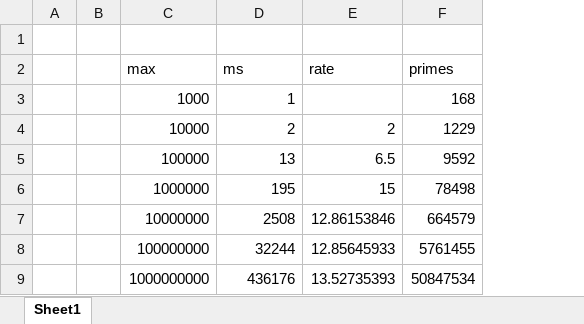
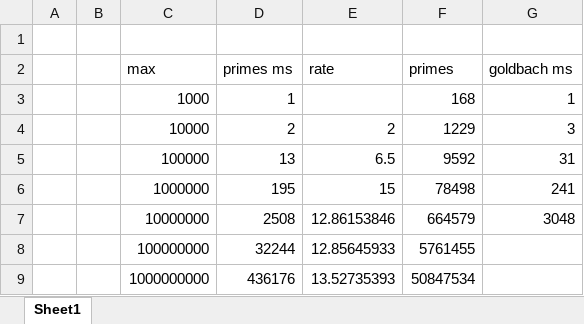
Before and after one commit to clovett/primes, an Excel workbook: csharp2/results.xlsx, sheet Sheet1, drawn as a sheet; values as stored, in another font and other column widths than the file's, no borders; charts and pictures not drawn; the diff names each change by its address in the sheet, - before the commit and + after, or states it on an @@ line.

```diff
--- a/csharp2/results.xlsx (sheet Sheet1)
+++ b/csharp2/results.xlsx (sheet Sheet1)
+column G (goldbach ms), rows 3-7: 1 | 3 | 31 | 241 | 3048
-D2: ms
+D2: primes ms
```
Also changed, not shown: charts or pictures, 9 other files.
